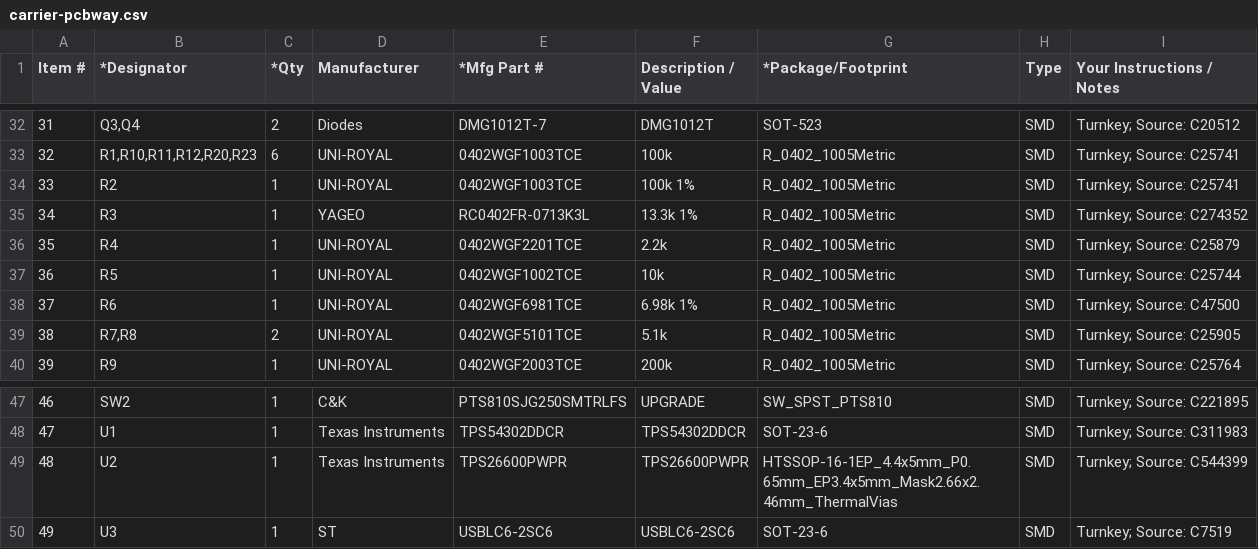
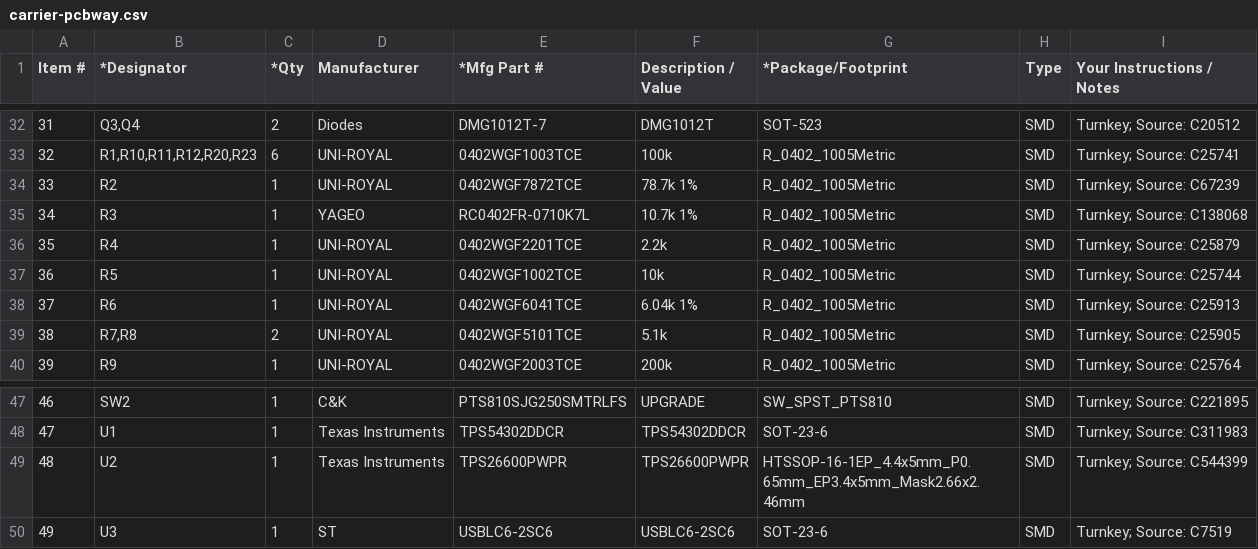
Before and after one commit to ghlee0786/OpenHW, a CSV file: manufacturing/bom/carrier-pcbway.csv, drawn as a sheet; only a part is shown, gaps mark what is left out.

```diff
--- a/manufacturing/bom/carrier-pcbway.csv
+++ b/manufacturing/bom/carrier-pcbway.csv
@@ -33,7 +33,7 @@ Item #,*Designator,*Qty,Manufacturer,*Mfg Part #,Description / Value,*Package/Fo
 32,"R1,R10,R11,R12,R20,R23",6,UNI-ROYAL,0402WGF1003TCE,100k,R_0402_1005Metric,SMD,Turnkey; Source: C25741
-33,R2,1,UNI-ROYAL,0402WGF1003TCE,100k 1%,R_0402_1005Metric,SMD,Turnkey; Source: C25741
-34,R3,1,YAGEO,RC0402FR-0713K3L,13.3k 1%,R_0402_1005Metric,SMD,Turnkey; Source: C274352
+33,R2,1,UNI-ROYAL,0402WGF7872TCE,78.7k 1%,R_0402_1005Metric,SMD,Turnkey; Source: C67239
+34,R3,1,YAGEO,RC0402FR-0710K7L,10.7k 1%,R_0402_1005Metric,SMD,Turnkey; Source: C138068
 35,R4,1,UNI-ROYAL,0402WGF2201TCE,2.2k,R_0402_1005Metric,SMD,Turnkey; Source: C25879
 36,R5,1,UNI-ROYAL,0402WGF1002TCE,10k,R_0402_1005Metric,SMD,Turnkey; Source: C25744
-37,R6,1,UNI-ROYAL,0402WGF6981TCE,6.98k 1%,R_0402_1005Metric,SMD,Turnkey; Source: C47500
+37,R6,1,UNI-ROYAL,0402WGF6041TCE,6.04k 1%,R_0402_1005Metric,SMD,Turnkey; Source: C25913
 38,"R7,R8",2,UNI-ROYAL,0402WGF5101TCE,5.1k,R_0402_1005Metric,SMD,Turnkey; Source: C25905
@@ -48,3 +48,3 @@ Item #,*Designator,*Qty,Manufacturer,*Mfg Part #,Description / Value,*Package/Fo
 47,U1,1,Texas Instruments,TPS54302DDCR,TPS54302DDCR,SOT-23-6,SMD,Turnkey; Source: C311983
-48,U2,1,Texas Instruments,TPS26600PWPR,TPS26600PWPR,HTSSOP-16-1EP_4.4x5mm_P0.65mm_EP3.4x5mm_Mask2.66x2.46mm_ThermalVias,SMD,Turnkey; Source: C544399
+48,U2,1,Texas Instruments,TPS26600PWPR,TPS26600PWPR,HTSSOP-16-1EP_4.4x5mm_P0.65mm_EP3.4x5mm_Mask2.66x2.46mm,SMD,Turnkey; Source: C544399
 49,U3,1,ST,USBLC6-2SC6,USBLC6-2SC6,SOT-23-6,SMD,Turnkey; Source: C7519
```
Also changed, not shown: docs/research/bom-full.csv, manufacturing/bom/front-pcbway.csv, 4 other files.
